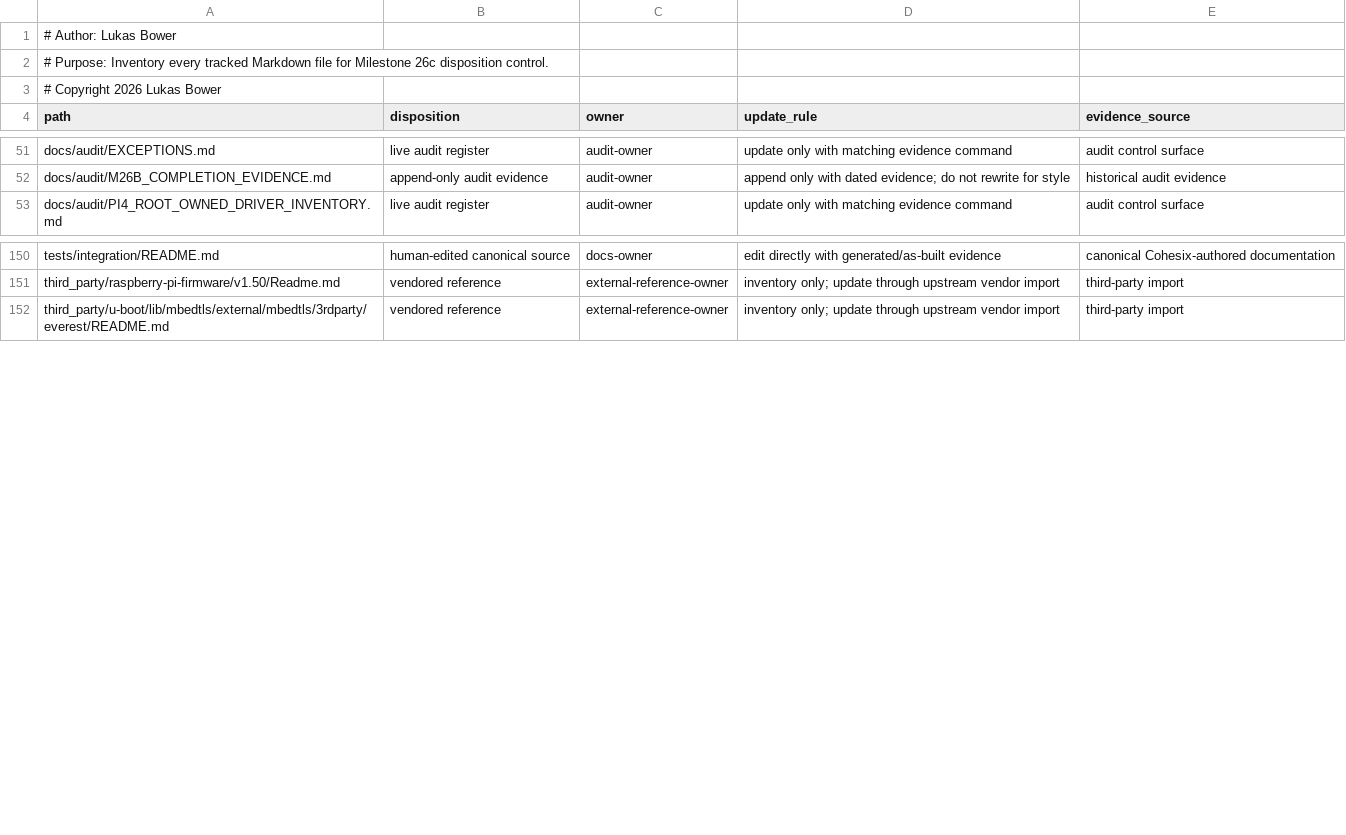
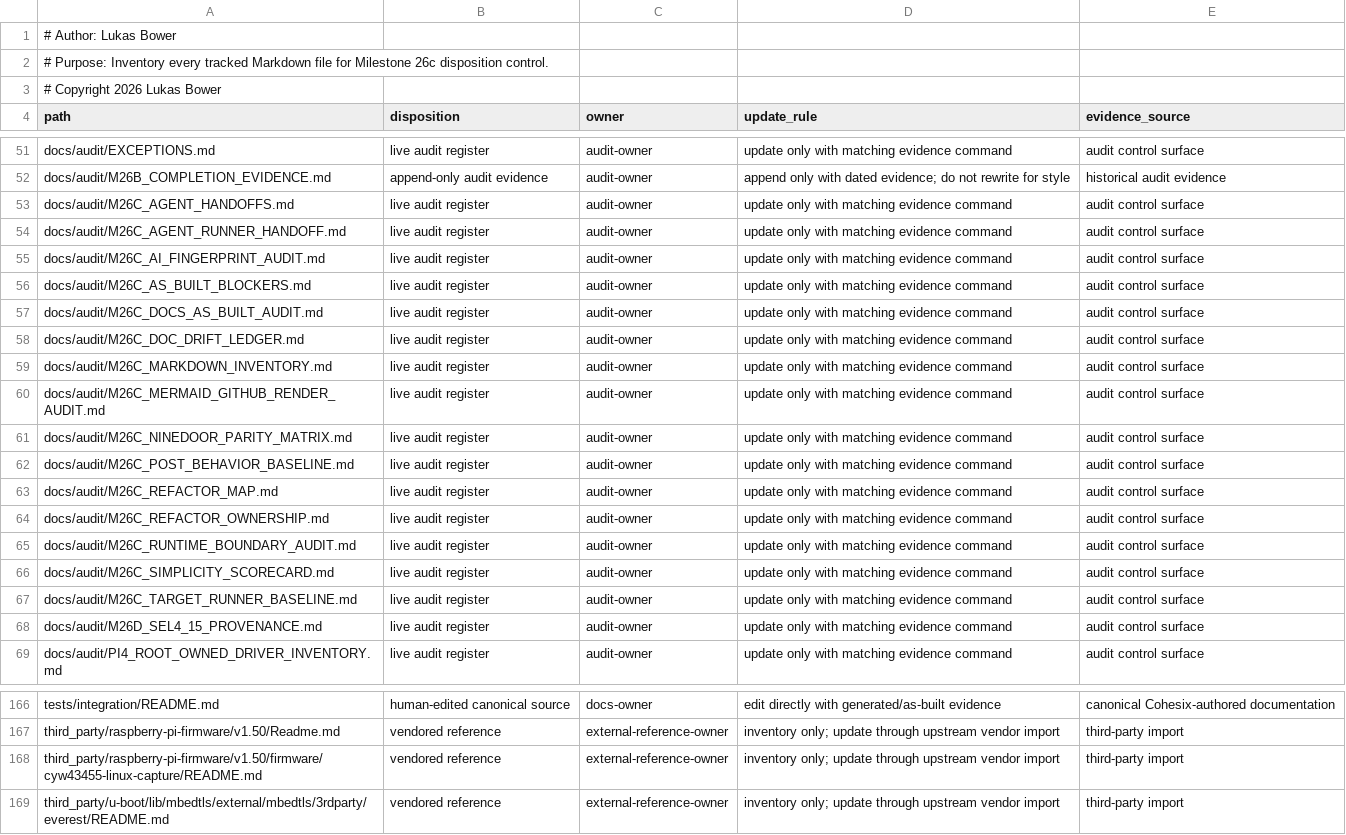
Before and after one commit to lukeb-aidev/cohesix, a CSV file: docs/audit/M26C_MARKDOWN_INVENTORY.csv, drawn as a sheet; only a part is shown, gaps mark what is left out; the diff names each change by its address in the sheet, - before the commit and + after, or states it on an @@ line.

Commit message:
Rewrite documentation suite for as-built accuracy
Milestone: Milestone 26c / m26c-readme-linked-doc-suite-remediation

```diff
--- a/docs/audit/M26C_MARKDOWN_INVENTORY.csv
+++ b/docs/audit/M26C_MARKDOWN_INVENTORY.csv
+row 53: docs/audit/M26C_AGENT_HANDOFFS.md | live audit register | audit-owner | update only with matching evidence command | audit control surface
+row 54: docs/audit/M26C_AGENT_RUNNER_HANDOFF.md | live audit register | audit-owner | update only with matching evidence command | audit control surface
+row 55: docs/audit/M26C_AI_FINGERPRINT_AUDIT.md | live audit register | audit-owner | update only with matching evidence command | audit control surface
+row 56: docs/audit/M26C_AS_BUILT_BLOCKERS.md | live audit register | audit-owner | update only with matching evidence command | audit control surface
+row 57: docs/audit/M26C_DOCS_AS_BUILT_AUDIT.md | live audit register | audit-owner | update only with matching evidence command | audit control surface
+row 58: docs/audit/M26C_DOC_DRIFT_LEDGER.md | live audit register | audit-owner | update only with matching evidence command | audit control surface
+row 59: docs/audit/M26C_MARKDOWN_INVENTORY.md | live audit register | audit-owner | update only with matching evidence command | audit control surface
+row 60: docs/audit/M26C_MERMAID_GITHUB_RENDER_AUDIT.md | live audit register | audit-owner | update only with matching evidence command | audit control surface
+row 61: docs/audit/M26C_NINEDOOR_PARITY_MATRIX.md | live audit register | audit-owner | update only with matching evidence command | audit control surface
+row 62: docs/audit/M26C_POST_BEHAVIOR_BASELINE.md | live audit register | audit-owner | update only with matching evidence command | audit control surface
+row 63: docs/audit/M26C_REFACTOR_MAP.md | live audit register | audit-owner | update only with matching evidence command | audit control surface
+row 64: docs/audit/M26C_REFACTOR_OWNERSHIP.md | live audit register | audit-owner | update only with matching evidence command | audit control surface
+row 65: docs/audit/M26C_RUNTIME_BOUNDARY_AUDIT.md | live audit register | audit-owner | update only with matching evidence command | audit control surface
+row 66: docs/audit/M26C_SIMPLICITY_SCORECARD.md | live audit register | audit-owner | update only with matching evidence command | audit control surface
+row 67: docs/audit/M26C_TARGET_RUNNER_BASELINE.md | live audit register | audit-owner | update only with matching evidence command | audit control surface
+row 68: docs/audit/M26D_SEL4_15_PROVENANCE.md | live audit register | audit-owner | update only with matching evidence command | audit control surface
+row 168: third_party/raspberry-pi-firmware/v1.50/firmware/cyw43455-linux-capture/README.md | vendored reference | external-reference-owner | inventory only; update through upstream vendor import | third-party import
```
Also changed, not shown: docs/audit/M26C_MERMAID_INVENTORY.csv, 26 other files.
